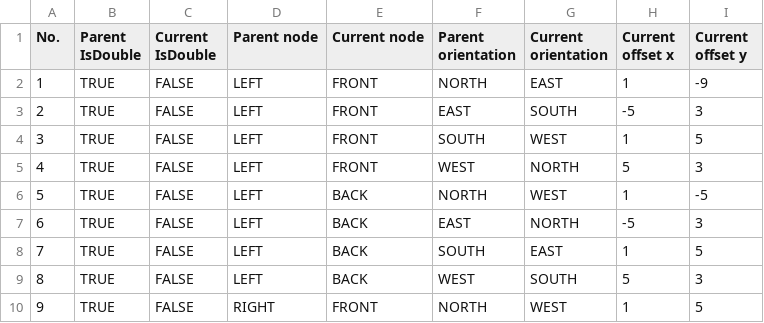
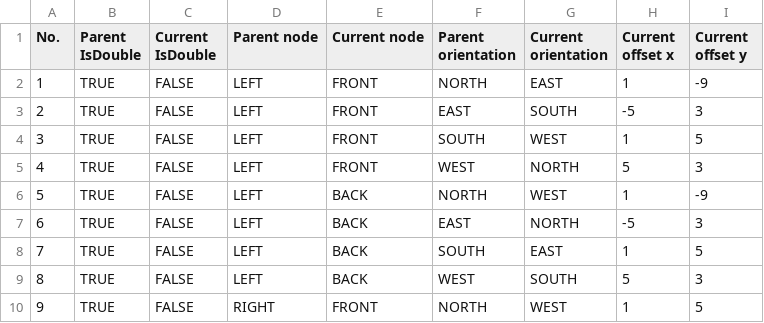
Before and after one commit to BagaskaraPutra/FMLXB5-Project2-Domino, a CSV file: DominoGame/DominoConsole/config/DominoCardKinematicsLookupTable.csv, drawn as a sheet; only a part is shown.

Commit message:
Add json config for card display on GUI

```diff
--- a/DominoGame/DominoConsole/config/DominoCardKinematicsLookupTable.csv
+++ b/DominoGame/DominoConsole/config/DominoCardKinematicsLookupTable.csv
@@ -5,3 +5,3 @@ No.,Parent IsDouble,Current IsDouble,Parent node,Current node,Parent orientation
 4,TRUE,FALSE,LEFT,FRONT,WEST,NORTH,5,3
-5,TRUE,FALSE,LEFT,BACK,NORTH,WEST,1,-5
+5,TRUE,FALSE,LEFT,BACK,NORTH,WEST,1,-9
 6,TRUE,FALSE,LEFT,BACK,EAST,NORTH,-5,3
```
Also changed, not shown: 2 other files.
